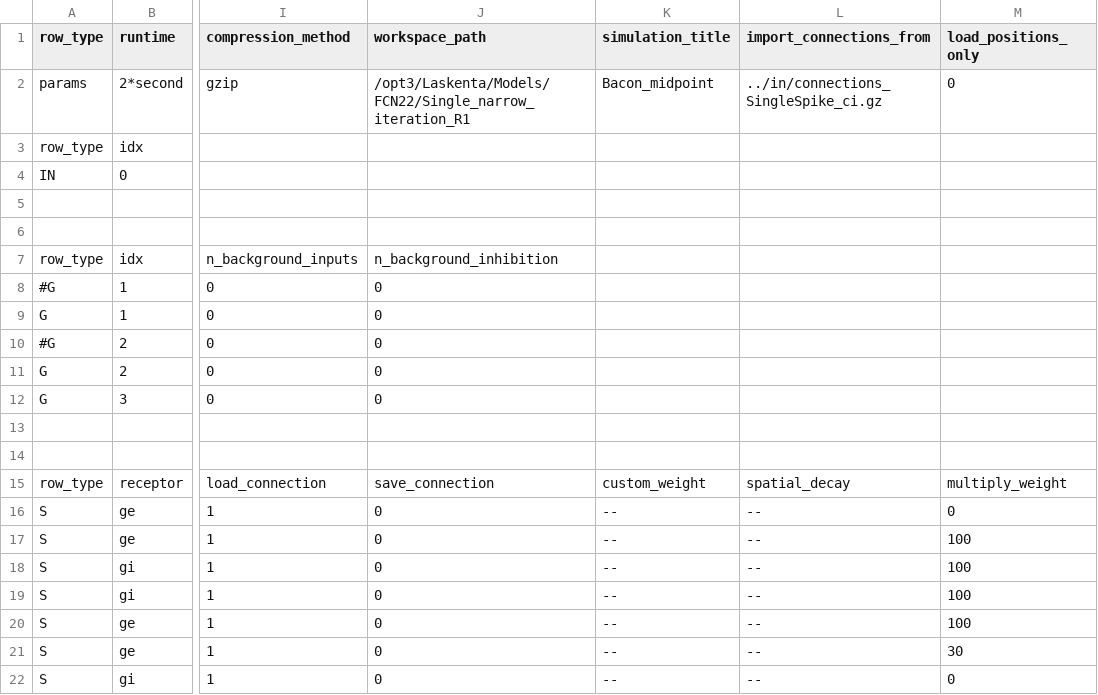
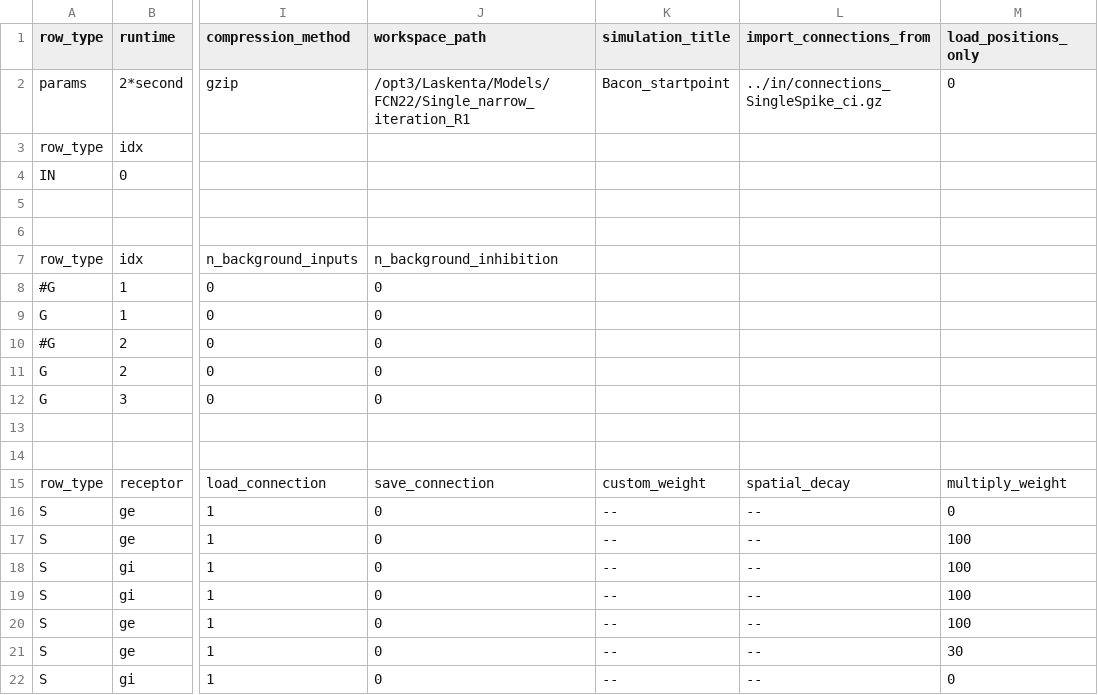
Before and after one commit to VisualNeuroscience-UH/SystemTools, a CSV file: scripts/FCN22/startpoint_csvs/LIF/Anat_Bacon_221122_startpoint.csv, drawn as a sheet; only a part is shown, gaps mark what is left out; the diff names each change by its address in the sheet, - before the commit and + after, or states it on an @@ line.

Commit message:
refactored midpoint to startpoint, pytest passing
Former-commit-id: a9e916011887014c5d24bc31889329885e3b209c

```diff
--- a/scripts/FCN22/startpoint_csvs/LIF/Anat_Bacon_221122_startpoint.csv
+++ b/scripts/FCN22/startpoint_csvs/LIF/Anat_Bacon_221122_startpoint.csv
-K2 (simulation_title): Bacon_midpoint
+K2 (simulation_title): Bacon_startpoint
```
Also changed, not shown: scripts/FCN22/startpoint_csvs/LIF/Anat_Comrad_221122_startpoint.csv, scripts/FCN22/startpoint_csvs/LIF/Anat_HiFi_221122_startpoint.csv, 8 other files.
